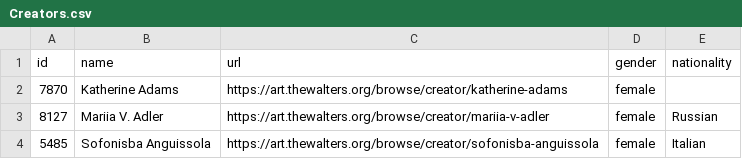
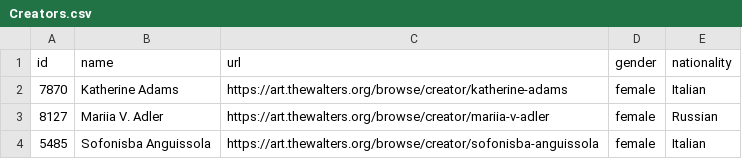
Before and after one commit to elkoko22/Algorithm-Design-on-the-Walters-Art-Museum, a CSV file: curateddata/Creators.csv, drawn as a sheet; only a part is shown.

Commit message:
Update Creators.csv
updated Katherine Adams missing nationality

```diff
--- a/curateddata/Creators.csv
+++ b/curateddata/Creators.csv
@@ -1,3 +1,3 @@
 id,name,url,gender,nationality
-7870,Katherine Adams,https://art.thewalters.org/browse/creator/katherine-adams,female,
+7870,Katherine Adams,https://art.thewalters.org/browse/creator/katherine-adams,female, Italian
 8127,Mariia V. Adler,https://art.thewalters.org/browse/creator/mariia-v-adler,female, Russian
```
